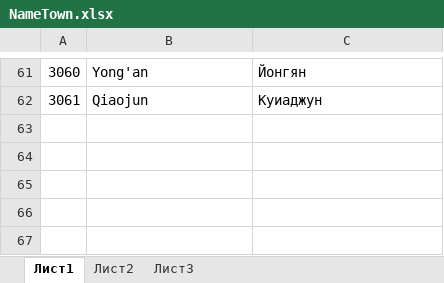
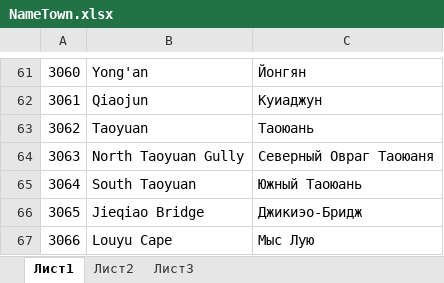
Before and after one commit to babaloveyou/redcliff-client, an Excel workbook: client/configs.pck.files/configs/translations_template/NameTown.xlsx, sheet Лист1, drawn as a sheet; only a part is shown, gaps mark what is left out; values as stored, in another font and other column widths than the file's, no borders; the diff names each change by its address in the sheet, - before the commit and + after, or states it on an @@ line.

```diff
--- a/client/configs.pck.files/configs/translations_template/NameTown.xlsx (sheet Лист1)
+++ b/client/configs.pck.files/configs/translations_template/NameTown.xlsx (sheet Лист1)
+row 63: 3062 | Taoyuan | Таоюань
+row 64: 3063 | North Taoyuan Gully | Северный Овраг Таоюаня
+row 65: 3064 | South Taoyuan | Южный Таоюань
+row 66: 3065 | Jieqiao Bridge | Джикиэо-Бридж
+row 67: 3066 | Louyu Cape | Мыс Лую
```
Also changed, not shown: 3 other files.
